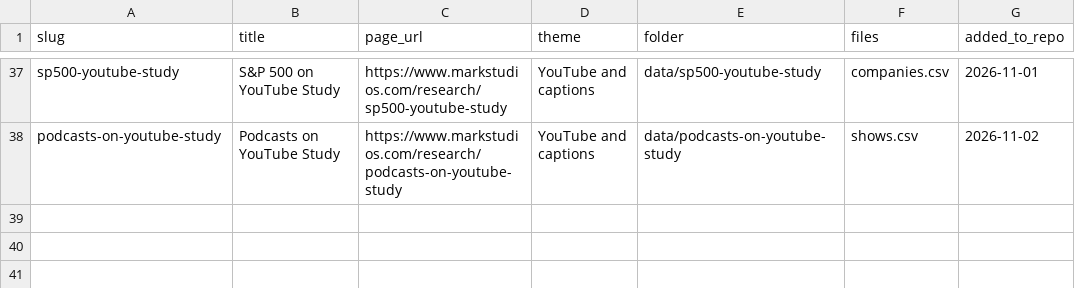
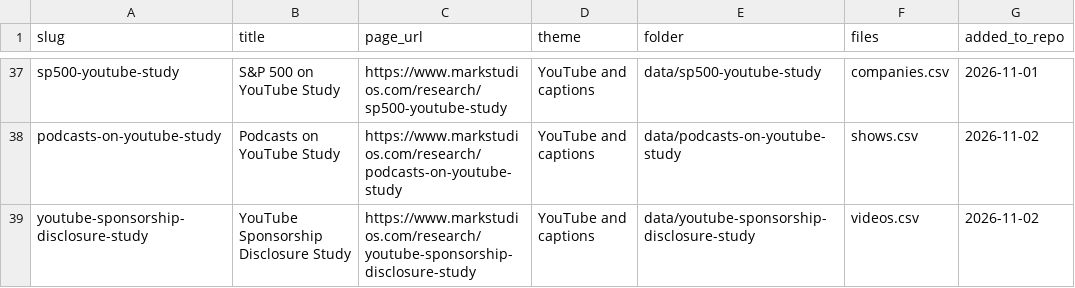
Before and after one commit to markksantos/markstudios-research-data, a CSV file: studies.csv, drawn as a sheet; only a part is shown, gaps mark what is left out; the diff names each change by its address in the sheet, - before the commit and + after, or states it on an @@ line.

Commit message:
Add YouTube sponsorship disclosure study; 38 studies

```diff
--- a/studies.csv
+++ b/studies.csv
+row 39: youtube-sponsorship-disclosure-study | YouTube Sponsorship Disclosure Study | https://www.markstudios.com/research/youtube-sponsorship-disclosure-study | YouTube and captions | data/youtube-sponsorship-disclosure-study | videos.csv | 2026-11-02
```
Also changed, not shown: 3 other files.
